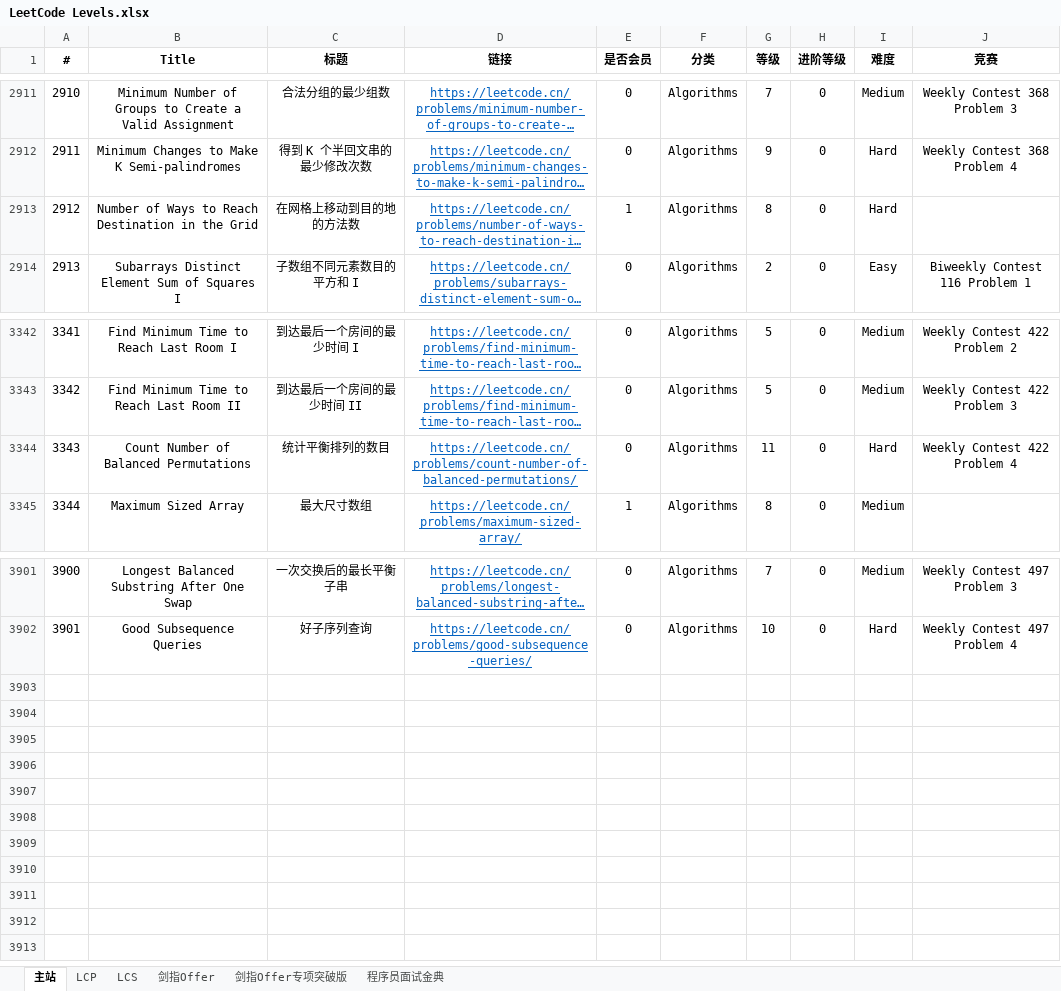
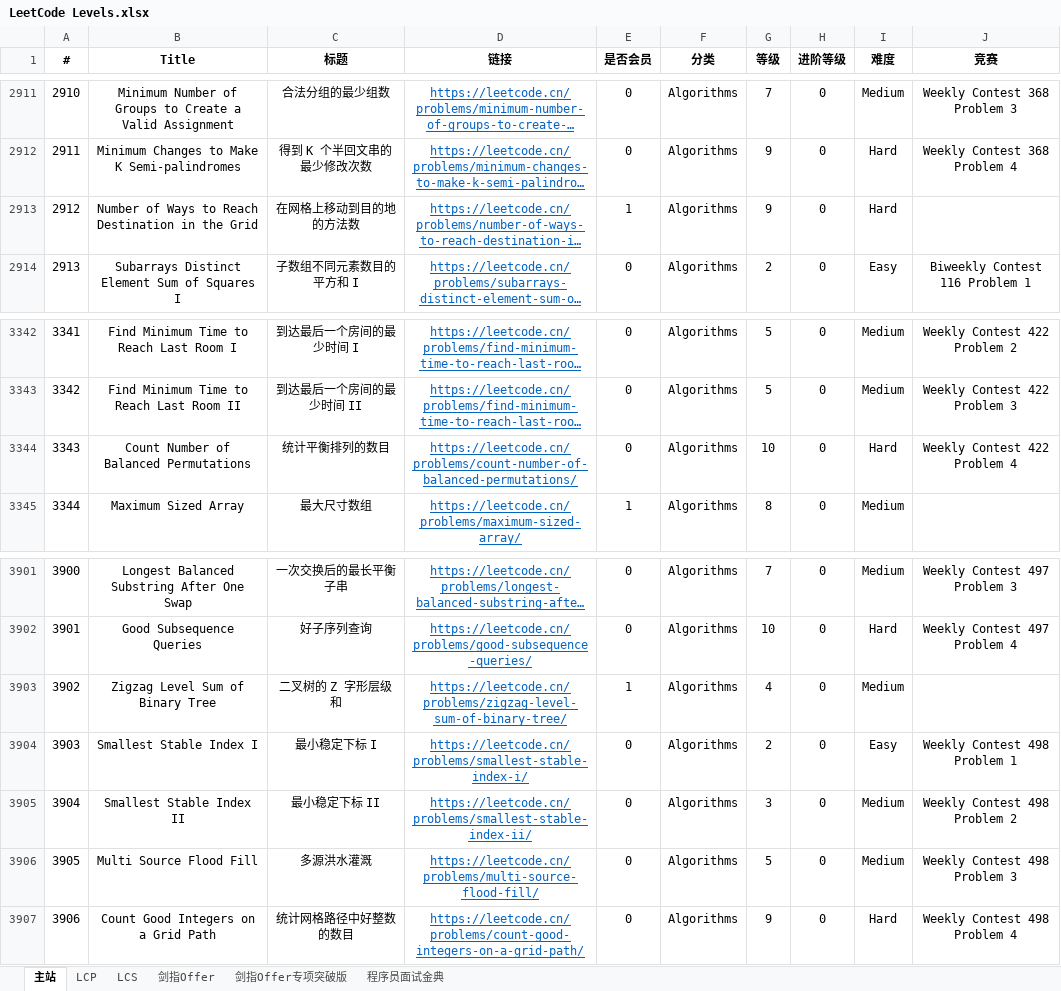
Before and after one commit to stormsunshine/LeetCode-Levels, an Excel workbook: LeetCode Levels.xlsx, sheet 主站, drawn as a sheet; only a part is shown, gaps mark what is left out; long unchanged cells end in …; values as stored, in another font and other column widths than the file's, no borders; conditional formats not drawn; the diff names each change by its address in the sheet, - before the commit and + after, or states it on an @@ line.

Commit message:
Update levels

```diff
--- a/LeetCode Levels.xlsx (sheet 主站)
+++ b/LeetCode Levels.xlsx (sheet 主站)
-G2913 (等级): 8
+G2913 (等级): 9
-G3344 (等级): 11
+G3344 (等级): 10
+row 3903: 3902 | Zigzag Level Sum of Binary Tree | 二叉树的 Z 字形层级和 | https://leetcode.cn/problems/zigzag-level-sum-of-binary-tree/ | 1 | Algorithms | 4 | 0 | Medium
+row 3904: 3903 | Smallest Stable Index I | 最小稳定下标 I | https://leetcode.cn/problems/smallest-stable-index-i/ | 0 | Algorithms | 2 | 0 | Easy | Weekly Contest 498 Problem 1
+row 3905: 3904 | Smallest Stable Index II | 最小稳定下标 II | https://leetcode.cn/problems/smallest-stable-index-ii/ | 0 | Algorithms | 3 | 0 | Medium | Weekly Contest 498 Problem 2
+row 3906: 3905 | Multi Source Flood Fill | 多源洪水灌溉 | https://leetcode.cn/problems/multi-source-flood-fill/ | 0 | Algorithms | 5 | 0 | Medium | Weekly Contest 498 Problem 3
+row 3907: 3906 | Count Good Integers on a Grid Path | 统计网格路径中好整数的数目 | https://leetcode.cn/problems/count-good-integers-on-a-grid-path/ | 0 | Algorithms | 9 | 0 | Hard | Weekly Contest 498 Problem 4
```
